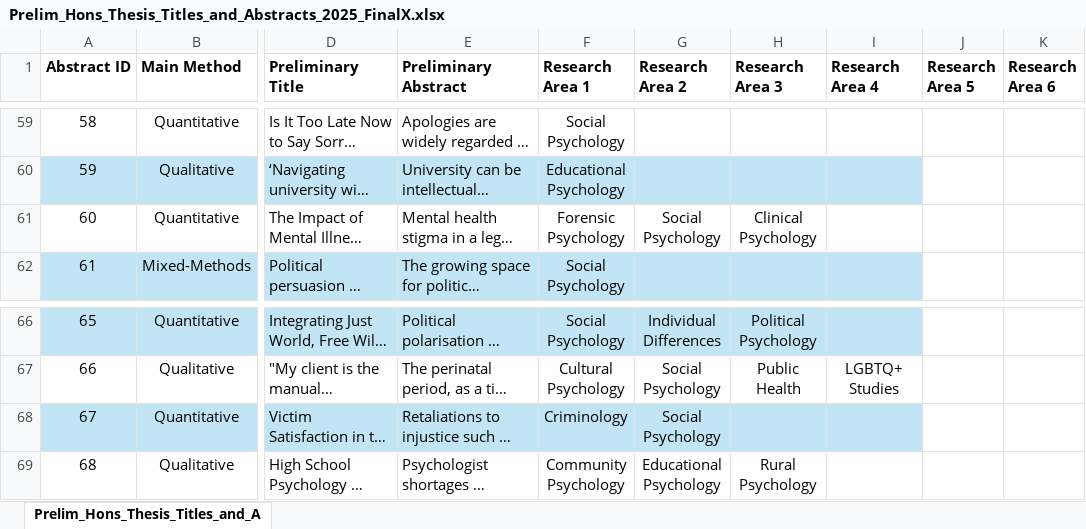
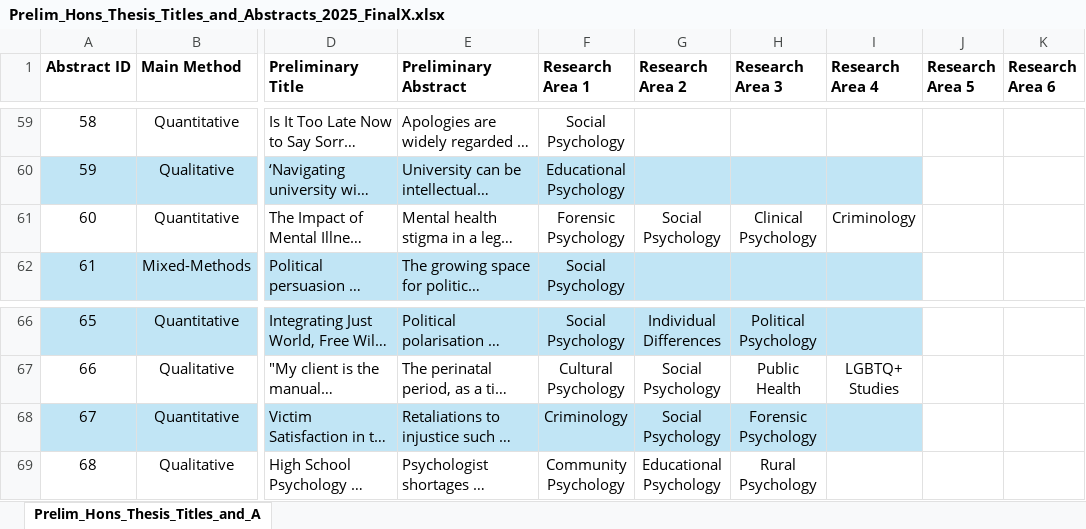
Before and after one commit to drcgb/drcgb.github.io, an Excel workbook: AssetsHonsPrelimTA2025/data/Prelim_Hons_Thesis_Titles_and_Abstracts_2025_FinalX.xlsx, sheet Prelim_Hons_Thesis_Titles_and_A, drawn as a sheet; only a part is shown, gaps mark what is left out; long unchanged cells end in …; values as stored, in another font and other column widths than the file's, no borders; the diff names each change by its address in the sheet, - before the commit and + after, or states it on an @@ line.

Commit message:
Update thesis titles and abstracts spreadsheet
Replaced Prelim_Hons_Thesis_Titles_and_Abstracts_2025_FinalX.xlsx with a new version containing updated data.

```diff
--- a/AssetsHonsPrelimTA2025/data/Prelim_Hons_Thesis_Titles_and_Abstracts_2025_FinalX.xlsx (sheet Prelim_Hons_Thesis_Titles_and_A)
+++ b/AssetsHonsPrelimTA2025/data/Prelim_Hons_Thesis_Titles_and_Abstracts_2025_FinalX.xlsx (sheet Prelim_Hons_Thesis_Titles_and_A)
-I61 (Research Area 4): (empty)
+I61 (Research Area 4): Criminology
-H68 (Research Area 3): (empty)
+H68 (Research Area 3): Forensic Psychology
```
